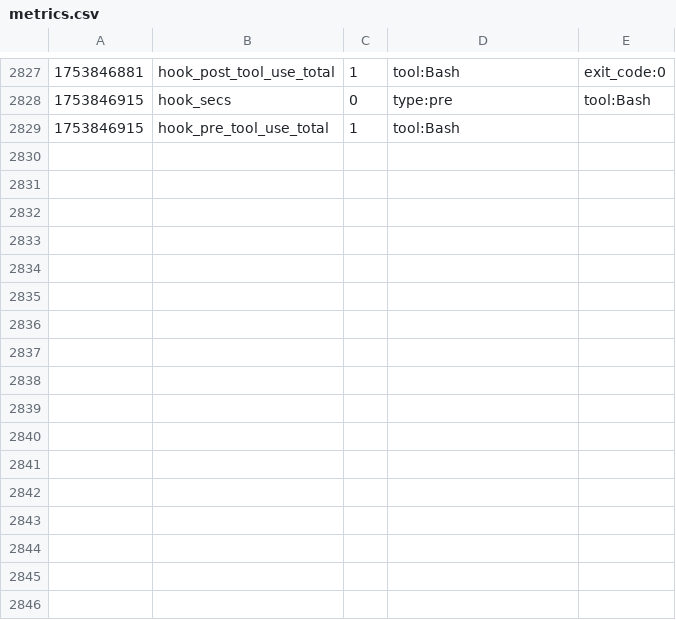
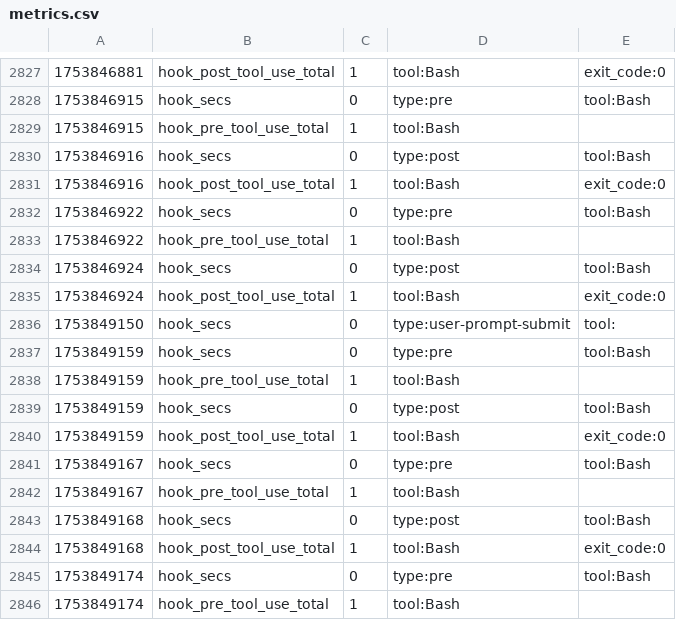
Before and after one commit to jfabienke/NeXTRust, a CSV file: .claude/metrics.csv, drawn as a sheet; only a part is shown, gaps mark what is left out; the diff names each change by its address in the sheet, - before the commit and + after, or states it on an @@ line.

Commit message:
Update CI metrics for repository cleanup session
- Updated pipeline metrics with cleanup operations
- Captured hook execution times and statistics

```diff
--- a/.claude/metrics.csv
+++ b/.claude/metrics.csv
+row 2830: 1753846916 | hook_secs | 0 | type:post | tool:Bash
+row 2831: 1753846916 | hook_post_tool_use_total | 1 | tool:Bash | exit_code:0
+row 2832: 1753846922 | hook_secs | 0 | type:pre | tool:Bash
+row 2833: 1753846922 | hook_pre_tool_use_total | 1 | tool:Bash
+row 2834: 1753846924 | hook_secs | 0 | type:post | tool:Bash
+row 2835: 1753846924 | hook_post_tool_use_total | 1 | tool:Bash | exit_code:0
+row 2836: 1753849150 | hook_secs | 0 | type:user-prompt-submit | tool:
+row 2837: 1753849159 | hook_secs | 0 | type:pre | tool:Bash
+row 2838: 1753849159 | hook_pre_tool_use_total | 1 | tool:Bash
+row 2839: 1753849159 | hook_secs | 0 | type:post | tool:Bash
+row 2840: 1753849159 | hook_post_tool_use_total | 1 | tool:Bash | exit_code:0
+row 2841: 1753849167 | hook_secs | 0 | type:pre | tool:Bash
+row 2842: 1753849167 | hook_pre_tool_use_total | 1 | tool:Bash
+row 2843: 1753849168 | hook_secs | 0 | type:post | tool:Bash
+row 2844: 1753849168 | hook_post_tool_use_total | 1 | tool:Bash | exit_code:0
+row 2845: 1753849174 | hook_secs | 0 | type:pre | tool:Bash
+row 2846: 1753849174 | hook_pre_tool_use_total | 1 | tool:Bash
```
Also changed, not shown: 1 other file.
